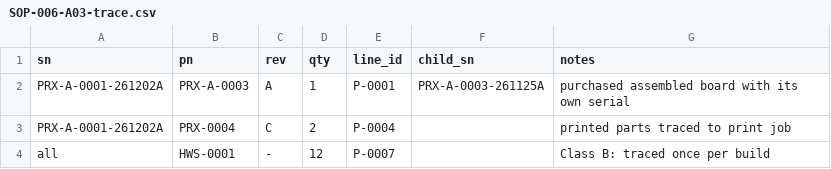
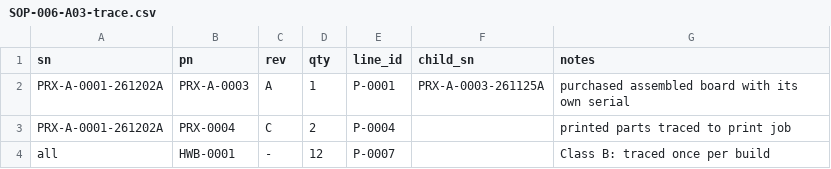
Before and after one commit to kelvinchow23/minimal-qms, a CSV file: product-template/forms/SOP-006-A03-trace.csv, drawn as a sheet.

```diff
--- a/product-template/forms/SOP-006-A03-trace.csv
+++ b/product-template/forms/SOP-006-A03-trace.csv
@@ -3,2 +3,2 @@ PRX-A-0001-261202A,PRX-A-0003,A,1,P-0001,PRX-A-0003-261125A,purchased assembled
 PRX-A-0001-261202A,PRX-0004,C,2,P-0004,,printed parts traced to print job
-all,HWS-0001,-,12,P-0007,,Class B: traced once per build
+all,HWB-0001,-,12,P-0007,,Class B: traced once per build
```
Also changed, not shown: 5 other files.
